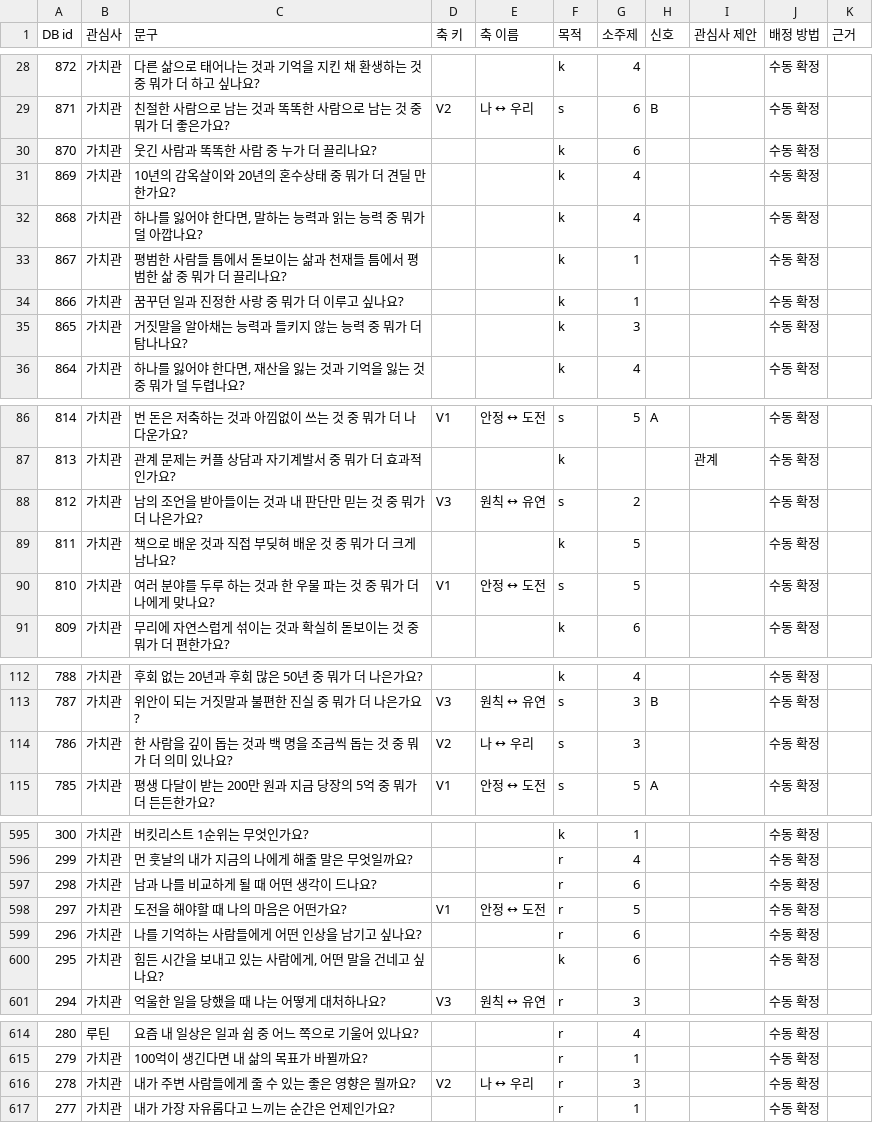
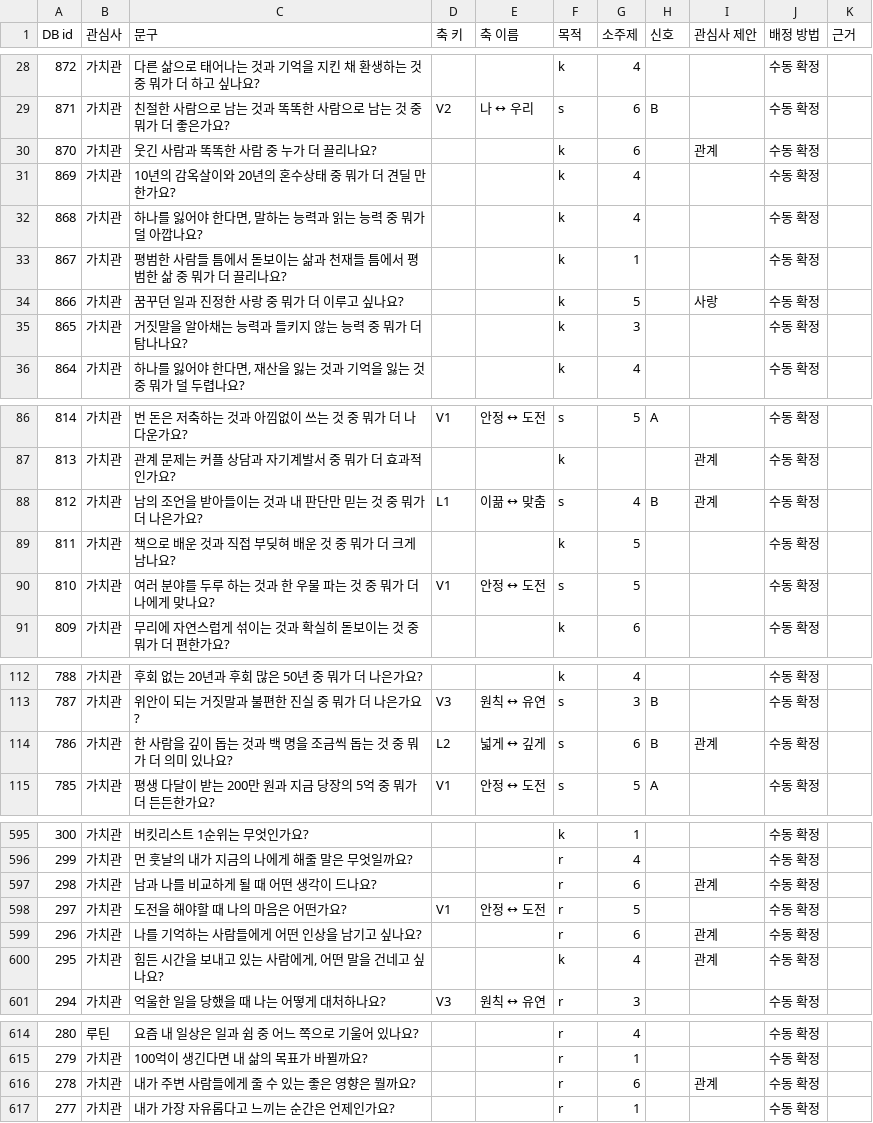
Before and after one commit to ahnhyun3921-alt/questions, a CSV file: analysis/axis_tags_v2.csv, drawn as a sheet; only a part is shown, gaps mark what is left out; the diff covers the shown part only.

```diff
--- a/analysis/axis_tags_v2.csv
+++ b/analysis/axis_tags_v2.csv
@@ -29,3 +29,3 @@
 871,가치관,친절한 사람으로 남는 것과 똑똑한 사람으로 남는 것 중 뭐가 더 좋은가요?,V2,나 ↔ 우리,s,6,B,,수동 확정,
-870,가치관,웃긴 사람과 똑똑한 사람 중 누가 더 끌리나요?,,,k,6,,,수동 확정,
+870,가치관,웃긴 사람과 똑똑한 사람 중 누가 더 끌리나요?,,,k,6,,관계,수동 확정,
 869,가치관,10년의 감옥살이와 20년의 혼수상태 중 뭐가 더 견딜 만한가요?,,,k,4,,,수동 확정,
@@ -33,3 +33,3 @@
 867,가치관,평범한 사람들 틈에서 돋보이는 삶과 천재들 틈에서 평범한 삶 중 뭐가 더 끌리나요?,,,k,1,,,수동 확정,
-866,가치관,꿈꾸던 일과 진정한 사랑 중 뭐가 더 이루고 싶나요?,,,k,1,,,수동 확정,
+866,가치관,꿈꾸던 일과 진정한 사랑 중 뭐가 더 이루고 싶나요?,,,k,5,,사랑,수동 확정,
 865,가치관,거짓말을 알아채는 능력과 들키지 않는 능력 중 뭐가 더 탐나나요?,,,k,3,,,수동 확정,
@@ -87,3 +87,3 @@
 813,가치관,관계 문제는 커플 상담과 자기계발서 중 뭐가 더 효과적인가요?,,,k,,,관계,수동 확정,
-812,가치관,남의 조언을 받아들이는 것과 내 판단만 믿는 것 중 뭐가 더 나은가요?,V3,원칙 ↔ 유연,s,2,,,수동 확정,
+812,가치관,남의 조언을 받아들이는 것과 내 판단만 믿는 것 중 뭐가 더 나은가요?,L1,이끎 ↔ 맞춤,s,4,B,관계,수동 확정,
 811,가치관,책으로 배운 것과 직접 부딪혀 배운 것 중 뭐가 더 크게 남나요?,,,k,5,,,수동 확정,
@@ -113,3 +113,3 @@
 787,가치관,위안이 되는 거짓말과 불편한 진실 중 뭐가 더 나은가요?,V3,원칙 ↔ 유연,s,3,B,,수동 확정,
-786,가치관,한 사람을 깊이 돕는 것과 백 명을 조금씩 돕는 것 중 뭐가 더 의미 있나요?,V2,나 ↔ 우리,s,3,,,수동 확정,
+786,가치관,한 사람을 깊이 돕는 것과 백 명을 조금씩 돕는 것 중 뭐가 더 의미 있나요?,L2,넓게 ↔ 깊게,s,6,B,관계,수동 확정,
 785,가치관,평생 다달이 받는 200만 원과 지금 당장의 5억 중 뭐가 더 든든한가요?,V1,안정 ↔ 도전,s,5,A,,수동 확정,
@@ -596,6 +596,6 @@
 299,가치관,먼 훗날의 내가 지금의 나에게 해줄 말은 무엇일까요?,,,r,4,,,수동 확정,
-298,가치관,남과 나를 비교하게 될 때 어떤 생각이 드나요?,,,r,6,,,수동 확정,
+298,가치관,남과 나를 비교하게 될 때 어떤 생각이 드나요?,,,r,6,,관계,수동 확정,
 297,가치관,도전을 해야할 때 나의 마음은 어떤가요?,V1,안정 ↔ 도전,r,5,,,수동 확정,
-296,가치관,나를 기억하는 사람들에게 어떤 인상을 남기고 싶나요?,,,r,6,,,수동 확정,
-295,가치관,"힘든 시간을 보내고 있는 사람에게, 어떤 말을 건네고 싶나요?",,,k,6,,,수동 확정,
+296,가치관,나를 기억하는 사람들에게 어떤 인상을 남기고 싶나요?,,,r,6,,관계,수동 확정,
+295,가치관,"힘든 시간을 보내고 있는 사람에게, 어떤 말을 건네고 싶나요?",,,k,4,,관계,수동 확정,
 294,가치관,억울한 일을 당했을 때 나는 어떻게 대처하나요?,V3,원칙 ↔ 유연,r,3,,,수동 확정,
@@ -615,3 +615,3 @@
 279,가치관,100억이 생긴다면 내 삶의 목표가 바뀔까요?,,,r,1,,,수동 확정,
-278,가치관,내가 주변 사람들에게 줄 수 있는 좋은 영향은 뭘까요?,V2,나 ↔ 우리,r,3,,,수동 확정,
+278,가치관,내가 주변 사람들에게 줄 수 있는 좋은 영향은 뭘까요?,,,r,6,,관계,수동 확정,
 277,가치관,내가 가장 자유롭다고 느끼는 순간은 언제인가요?,,,r,1,,,수동 확정,
```
Also changed, not shown: 54 edited cells elsewhere in this file, analysis/axis_tags_v2_manual.csv, 7 other files.
